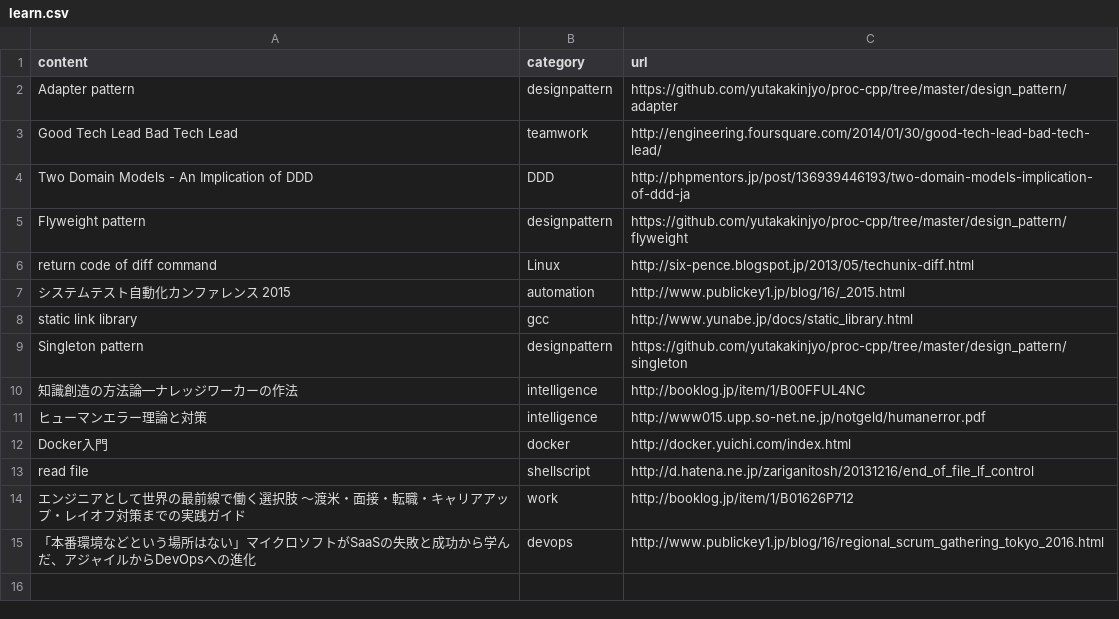
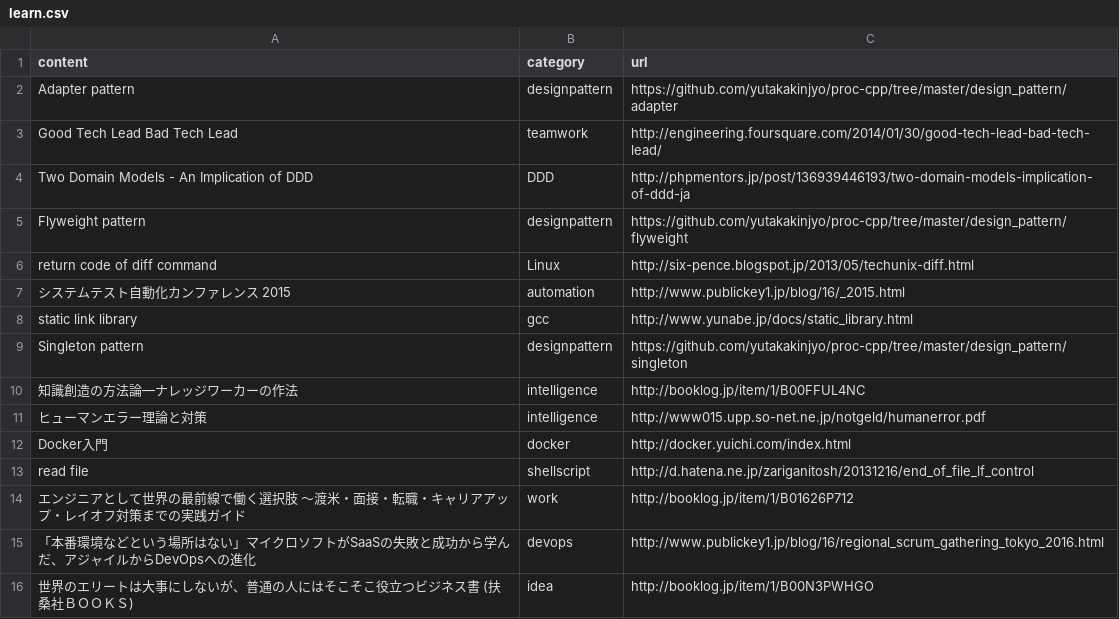
Before and after one commit to yutakakinjyo/lean, a CSV file: learn.csv, drawn as a sheet; the diff names each change by its address in the sheet, - before the commit and + after, or states it on an @@ line.

Commit message:
read the book

```diff
--- a/learn.csv
+++ b/learn.csv
+row 16: 世界のエリートは大事にしないが、普通の人にはそこそこ役立つビジネス書 (扶桑社ＢＯＯＫＳ) | idea | http://booklog.jp/item/1/B00N3PWHGO
```
